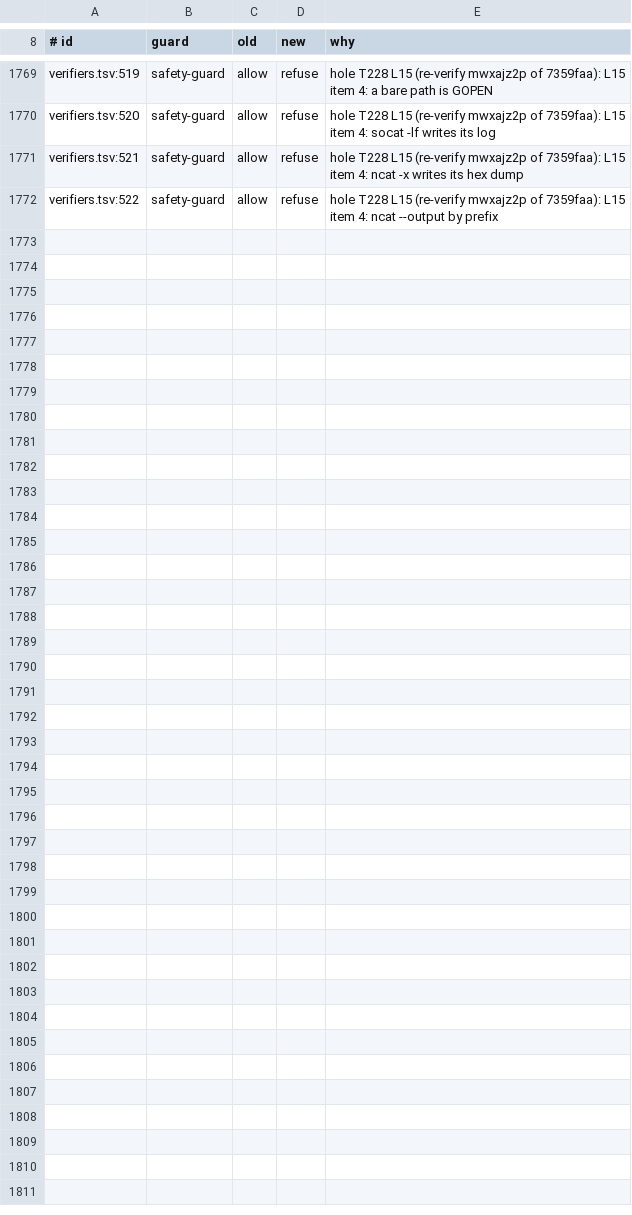
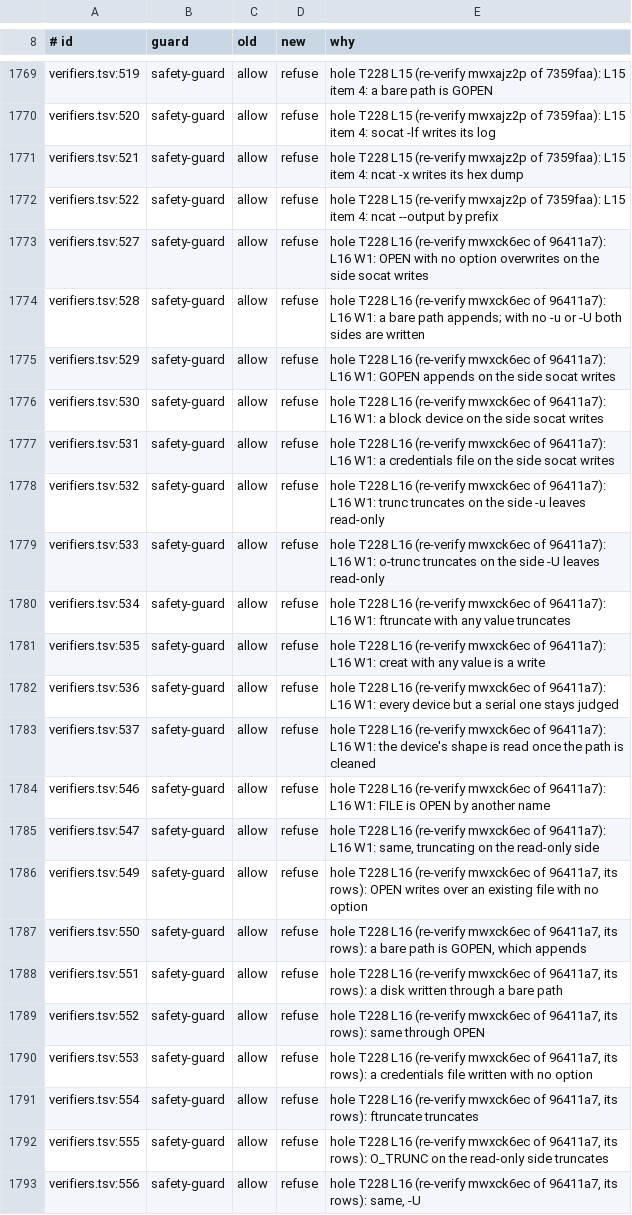
Before and after one commit to jachavarro2004/jhon-agent, a TSV file: tools/guarddiff/allow.tsv, drawn as a sheet; only a part is shown, gaps mark what is left out; the diff names each change by its address in the sheet, - before the commit and + after, or states it on an @@ line.

Commit message:
fix(guard): read every file and device socat may write, as tee writing it, with serial lines left alone

```diff
--- a/tools/guarddiff/allow.tsv
+++ b/tools/guarddiff/allow.tsv
+row 1773: verifiers.tsv:527 | safety-guard | allow | refuse | hole T228 L16 (re-verify mwxck6ec of 96411a7): L16 W1: OPEN with no option overwrites on the side socat writes
+row 1774: verifiers.tsv:528 | safety-guard | allow | refuse | hole T228 L16 (re-verify mwxck6ec of 96411a7): L16 W1: a bare path appends; with no -u or -U both sides are written
+row 1775: verifiers.tsv:529 | safety-guard | allow | refuse | hole T228 L16 (re-verify mwxck6ec of 96411a7): L16 W1: GOPEN appends on the side socat writes
+row 1776: verifiers.tsv:530 | safety-guard | allow | refuse | hole T228 L16 (re-verify mwxck6ec of 96411a7): L16 W1: a block device on the side socat writes
+row 1777: verifiers.tsv:531 | safety-guard | allow | refuse | hole T228 L16 (re-verify mwxck6ec of 96411a7): L16 W1: a credentials file on the side socat writes
+row 1778: verifiers.tsv:532 | safety-guard | allow | refuse | hole T228 L16 (re-verify mwxck6ec of 96411a7): L16 W1: trunc truncates on the side -u leaves read-only
+row 1779: verifiers.tsv:533 | safety-guard | allow | refuse | hole T228 L16 (re-verify mwxck6ec of 96411a7): L16 W1: o-trunc truncates on the side -U leaves read-only
+row 1780: verifiers.tsv:534 | safety-guard | allow | refuse | hole T228 L16 (re-verify mwxck6ec of 96411a7): L16 W1: ftruncate with any value truncates
+row 1781: verifiers.tsv:535 | safety-guard | allow | refuse | hole T228 L16 (re-verify mwxck6ec of 96411a7): L16 W1: creat with any value is a write
+row 1782: verifiers.tsv:536 | safety-guard | allow | refuse | hole T228 L16 (re-verify mwxck6ec of 96411a7): L16 W1: every device but a serial one stays judged
+row 1783: verifiers.tsv:537 | safety-guard | allow | refuse | hole T228 L16 (re-verify mwxck6ec of 96411a7): L16 W1: the device's shape is read once the path is cleaned
+row 1784: verifiers.tsv:546 | safety-guard | allow | refuse | hole T228 L16 (re-verify mwxck6ec of 96411a7): L16 W1: FILE is OPEN by another name
+row 1785: verifiers.tsv:547 | safety-guard | allow | refuse | hole T228 L16 (re-verify mwxck6ec of 96411a7): L16 W1: same, truncating on the read-only side
+row 1786: verifiers.tsv:549 | safety-guard | allow | refuse | hole T228 L16 (re-verify mwxck6ec of 96411a7, its rows): OPEN writes over an existing file with no option
+row 1787: verifiers.tsv:550 | safety-guard | allow | refuse | hole T228 L16 (re-verify mwxck6ec of 96411a7, its rows): a bare path is GOPEN, which appends
+row 1788: verifiers.tsv:551 | safety-guard | allow | refuse | hole T228 L16 (re-verify mwxck6ec of 96411a7, its rows): a disk written through a bare path
+row 1789: verifiers.tsv:552 | safety-guard | allow | refuse | hole T228 L16 (re-verify mwxck6ec of 96411a7, its rows): same through OPEN
+row 1790: verifiers.tsv:553 | safety-guard | allow | refuse | hole T228 L16 (re-verify mwxck6ec of 96411a7, its rows): a credentials file written with no option
+row 1791: verifiers.tsv:554 | safety-guard | allow | refuse | hole T228 L16 (re-verify mwxck6ec of 96411a7, its rows): ftruncate truncates
+row 1792: verifiers.tsv:555 | safety-guard | allow | refuse | hole T228 L16 (re-verify mwxck6ec of 96411a7, its rows): O_TRUNC on the read-only side truncates
+row 1793: verifiers.tsv:556 | safety-guard | allow | refuse | hole T228 L16 (re-verify mwxck6ec of 96411a7, its rows): same, -U
```
Also changed, not shown: 7 other files.
